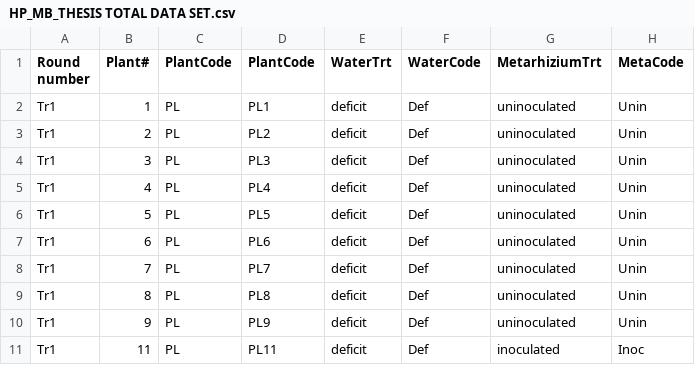
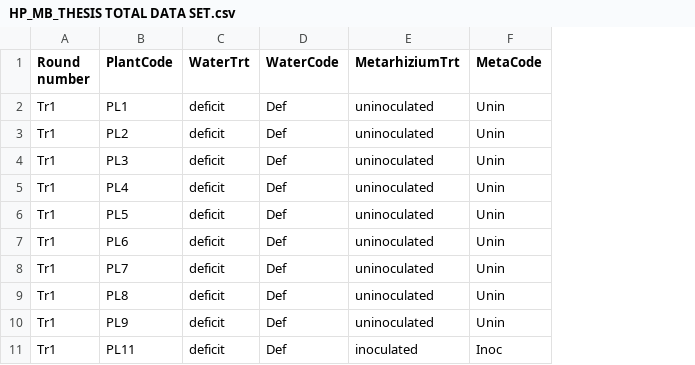
Before and after one commit to hrp38/Thesis-data, a CSV file: HP_MB_THESIS TOTAL DATA SET.csv, drawn as a sheet; only a part is shown; the diff names each change by its address in the sheet, - before the commit and + after, or states it on an @@ line.

Commit message:
Add files via upload

```diff
--- a/HP_MB_THESIS TOTAL DATA SET.csv
+++ b/HP_MB_THESIS TOTAL DATA SET.csv
-column B (Plant#), rows 2-11: 1 | 2 | 3 | 4 | 5 | 6 | 7 | 8 | 9 | 11
-column C (PlantCode), rows 2-11: all PL
```
